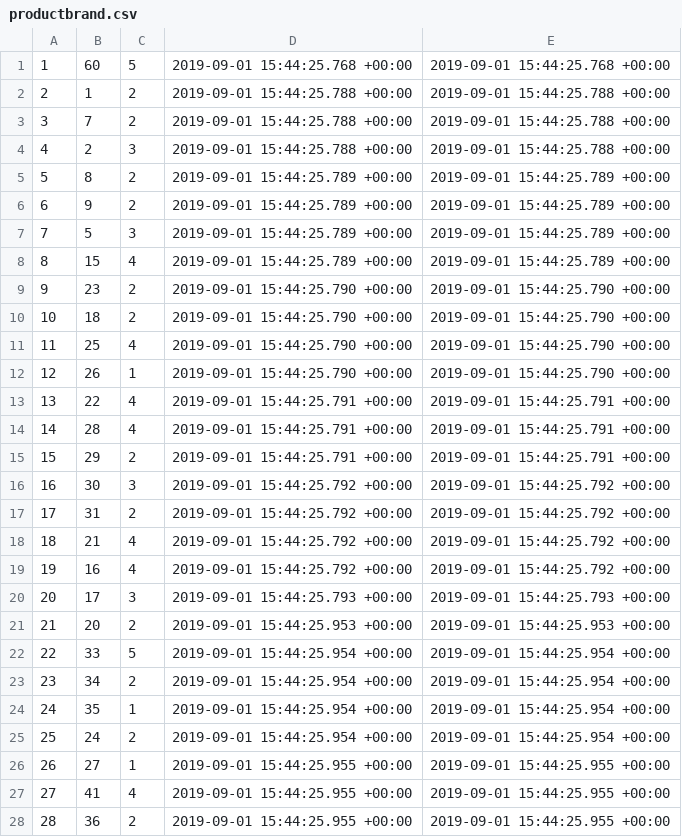
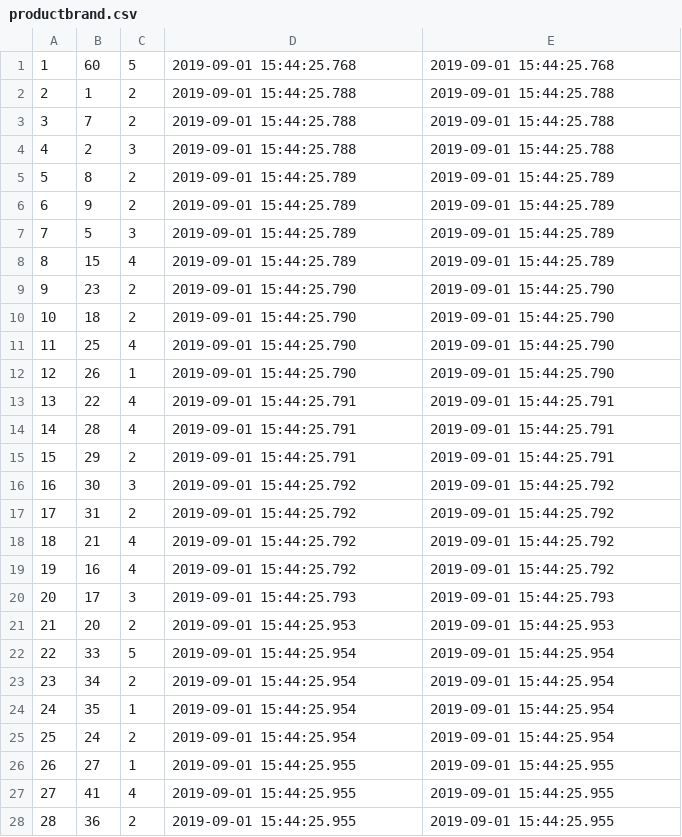
Before and after one commit to jscottusf/CriShipped, a CSV file: seeders/data/productbrand.csv, drawn as a sheet; only a part is shown; the diff covers the shown part only.

```diff
--- a/seeders/data/productbrand.csv
+++ b/seeders/data/productbrand.csv
@@ -1,28 +1,28 @@
-1,60,5,2019-09-01 15:44:25.768 +00:00,2019-09-01 15:44:25.768 +00:00
-2,1,2,2019-09-01 15:44:25.788 +00:00,2019-09-01 15:44:25.788 +00:00
-3,7,2,2019-09-01 15:44:25.788 +00:00,2019-09-01 15:44:25.788 +00:00
-4,2,3,2019-09-01 15:44:25.788 +00:00,2019-09-01 15:44:25.788 +00:00
-5,8,2,2019-09-01 15:44:25.789 +00:00,2019-09-01 15:44:25.789 +00:00
-6,9,2,2019-09-01 15:44:25.789 +00:00,2019-09-01 15:44:25.789 +00:00
-7,5,3,2019-09-01 15:44:25.789 +00:00,2019-09-01 15:44:25.789 +00:00
-8,15,4,2019-09-01 15:44:25.789 +00:00,2019-09-01 15:44:25.789 +00:00
-9,23,2,2019-09-01 15:44:25.790 +00:00,2019-09-01 15:44:25.790 +00:00
-10,18,2,2019-09-01 15:44:25.790 +00:00,2019-09-01 15:44:25.790 +00:00
-11,25,4,2019-09-01 15:44:25.790 +00:00,2019-09-01 15:44:25.790 +00:00
-12,26,1,2019-09-01 15:44:25.790 +00:00,2019-09-01 15:44:25.790 +00:00
-13,22,4,2019-09-01 15:44:25.791 +00:00,2019-09-01 15:44:25.791 +00:00
-14,28,4,2019-09-01 15:44:25.791 +00:00,2019-09-01 15:44:25.791 +00:00
-15,29,2,2019-09-01 15:44:25.791 +00:00,2019-09-01 15:44:25.791 +00:00
-16,30,3,2019-09-01 15:44:25.792 +00:00,2019-09-01 15:44:25.792 +00:00
-17,31,2,2019-09-01 15:44:25.792 +00:00,2019-09-01 15:44:25.792 +00:00
-18,21,4,2019-09-01 15:44:25.792 +00:00,2019-09-01 15:44:25.792 +00:00
-19,16,4,2019-09-01 15:44:25.792 +00:00,2019-09-01 15:44:25.792 +00:00
-20,17,3,2019-09-01 15:44:25.793 +00:00,2019-09-01 15:44:25.793 +00:00
-21,20,2,2019-09-01 15:44:25.953 +00:00,2019-09-01 15:44:25.953 +00:00
-22,33,5,2019-09-01 15:44:25.954 +00:00,2019-09-01 15:44:25.954 +00:00
-23,34,2,2019-09-01 15:44:25.954 +00:00,2019-09-01 15:44:25.954 +00:00
-24,35,1,2019-09-01 15:44:25.954 +00:00,2019-09-01 15:44:25.954 +00:00
-25,24,2,2019-09-01 15:44:25.954 +00:00,2019-09-01 15:44:25.954 +00:00
-26,27,1,2019-09-01 15:44:25.955 +00:00,2019-09-01 15:44:25.955 +00:00
-27,41,4,2019-09-01 15:44:25.955 +00:00,2019-09-01 15:44:25.955 +00:00
-28,36,2,2019-09-01 15:44:25.955 +00:00,2019-09-01 15:44:25.955 +00:00
+1,60,5,2019-09-01 15:44:25.768,2019-09-01 15:44:25.768
+2,1,2,2019-09-01 15:44:25.788,2019-09-01 15:44:25.788
+3,7,2,2019-09-01 15:44:25.788,2019-09-01 15:44:25.788
+4,2,3,2019-09-01 15:44:25.788,2019-09-01 15:44:25.788
+5,8,2,2019-09-01 15:44:25.789,2019-09-01 15:44:25.789
+6,9,2,2019-09-01 15:44:25.789,2019-09-01 15:44:25.789
+7,5,3,2019-09-01 15:44:25.789,2019-09-01 15:44:25.789
+8,15,4,2019-09-01 15:44:25.789,2019-09-01 15:44:25.789
+9,23,2,2019-09-01 15:44:25.790,2019-09-01 15:44:25.790
+10,18,2,2019-09-01 15:44:25.790,2019-09-01 15:44:25.790
+11,25,4,2019-09-01 15:44:25.790,2019-09-01 15:44:25.790
+12,26,1,2019-09-01 15:44:25.790,2019-09-01 15:44:25.790
+13,22,4,2019-09-01 15:44:25.791,2019-09-01 15:44:25.791
+14,28,4,2019-09-01 15:44:25.791,2019-09-01 15:44:25.791
+15,29,2,2019-09-01 15:44:25.791,2019-09-01 15:44:25.791
+16,30,3,2019-09-01 15:44:25.792,2019-09-01 15:44:25.792
+17,31,2,2019-09-01 15:44:25.792,2019-09-01 15:44:25.792
+18,21,4,2019-09-01 15:44:25.792,2019-09-01 15:44:25.792
+19,16,4,2019-09-01 15:44:25.792,2019-09-01 15:44:25.792
+20,17,3,2019-09-01 15:44:25.793,2019-09-01 15:44:25.793
+21,20,2,2019-09-01 15:44:25.953,2019-09-01 15:44:25.953
+22,33,5,2019-09-01 15:44:25.954,2019-09-01 15:44:25.954
+23,34,2,2019-09-01 15:44:25.954,2019-09-01 15:44:25.954
+24,35,1,2019-09-01 15:44:25.954,2019-09-01 15:44:25.954
+25,24,2,2019-09-01 15:44:25.954,2019-09-01 15:44:25.954
+26,27,1,2019-09-01 15:44:25.955,2019-09-01 15:44:25.955
+27,41,4,2019-09-01 15:44:25.955,2019-09-01 15:44:25.955
+28,36,2,2019-09-01 15:44:25.955,2019-09-01 15:44:25.955
```
Also changed, not shown: 66 edited cells elsewhere in this file, seeders/data/category.csv, seeders/data/product.csv, 2 other files.
